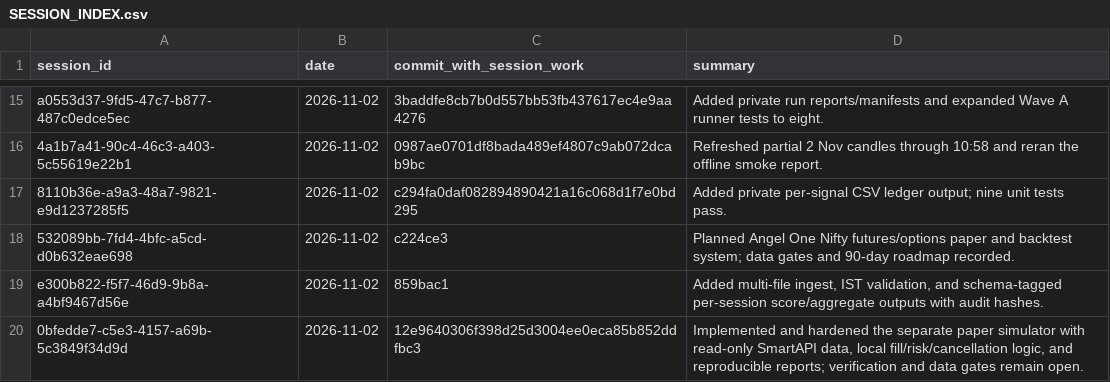
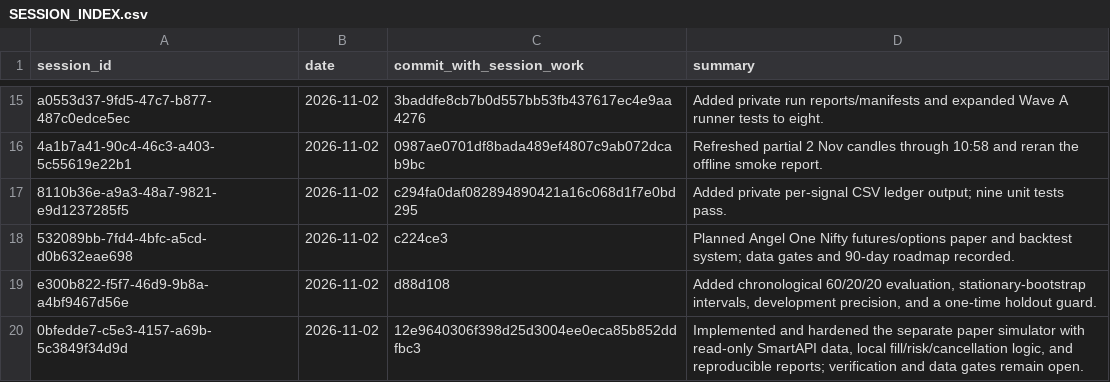
Before and after one commit to Mscient/Intra, a CSV file: research/SESSION_INDEX.csv, drawn as a sheet; only a part is shown, gaps mark what is left out.

Commit message:
Index chronological evaluation harness

```diff
--- a/research/SESSION_INDEX.csv
+++ b/research/SESSION_INDEX.csv
@@ -18,3 +18,3 @@ a0553d37-9fd5-47c7-b877-487c0edce5ec,2026-11-02,3baddfe8cb7b0d557bb53fb437617ec4
 532089bb-7fd4-4bfc-a5cd-d0b632eae698,2026-11-02,c224ce3,"Planned Angel One Nifty futures/options paper and backtest system; data gates and 90-day roadmap recorded."
-e300b822-f5f7-46d9-9b8a-a4bf9467d56e,2026-11-02,859bac1,"Added multi-file ingest, IST validation, and schema-tagged per-session score/aggregate outputs with audit hashes."
+e300b822-f5f7-46d9-9b8a-a4bf9467d56e,2026-11-02,d88d108,"Added chronological 60/20/20 evaluation, stationary-bootstrap intervals, development precision, and a one-time holdout guard."
 0bfedde7-c5e3-4157-a69b-5c3849f34d9d,2026-11-02,12e9640306f398d25d3004ee0eca85b852ddfbc3,"Implemented and hardened the separate paper simulator with read-only SmartAPI data, local fill/risk/cancellation logic, and reproducible reports; verification and data gates remain open."
```
